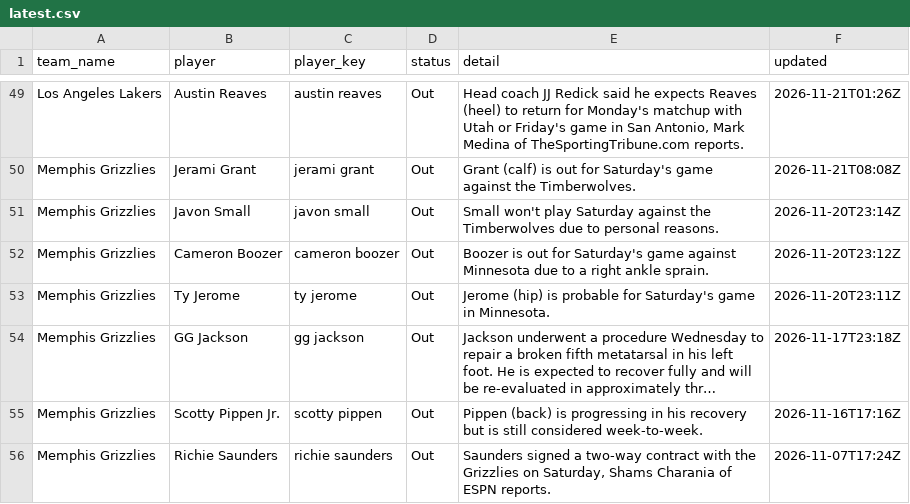
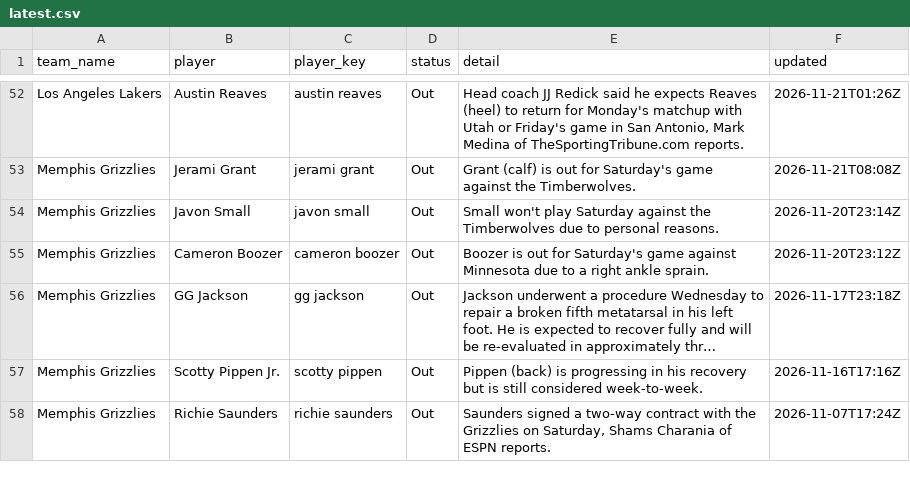
Before and after one commit to darcyedmiston/nba-odds, a CSV file: data/injuries/latest.csv, drawn as a sheet; only a part is shown, gaps mark what is left out; long unchanged cells end in …; removed rows and columns are numbered as before the commit, all else as after; the diff covers the shown part only; the diff names each change by its address in the sheet, - before the commit and + after, or states it on an @@ line.

```diff
--- a/data/injuries/latest.csv
+++ b/data/injuries/latest.csv
-row 53: Memphis Grizzlies | Ty Jerome | ty jerome | Out | Jerome (hip) is probable for Saturday's game in Minnesota. | 2026-11-20T23:11Z
```
Also changed, not shown: 11 added rows, 6 removed rows and 25 edited cells elsewhere in this file, model/paper_selections/2026-11-22.csv, model/picks_log.csv, 10 other files.
